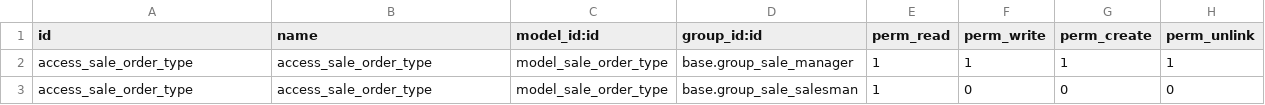
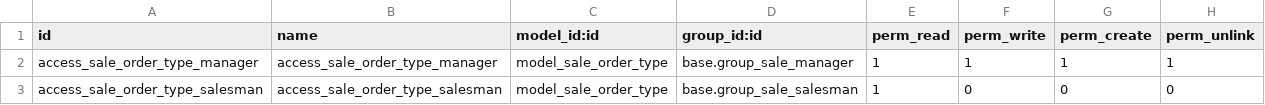
Before and after one commit to oerp-odoo/sale-workflow, a CSV file: sale_order_type/security/ir.model.access.csv, drawn as a sheet.

Commit message:
sale_order_type: Manager security overwrited with same Id in Salesman security

```diff
--- a/sale_order_type/security/ir.model.access.csv
+++ b/sale_order_type/security/ir.model.access.csv
@@ -1,3 +1,3 @@
 id,name,model_id:id,group_id:id,perm_read,perm_write,perm_create,perm_unlink
-access_sale_order_type,access_sale_order_type,model_sale_order_type,base.group_sale_manager,1,1,1,1
-access_sale_order_type,access_sale_order_type,model_sale_order_type,base.group_sale_salesman,1,0,0,0
+access_sale_order_type_manager,access_sale_order_type_manager,model_sale_order_type,base.group_sale_manager,1,1,1,1
+access_sale_order_type_salesman,access_sale_order_type_salesman,model_sale_order_type,base.group_sale_salesman,1,0,0,0
```
